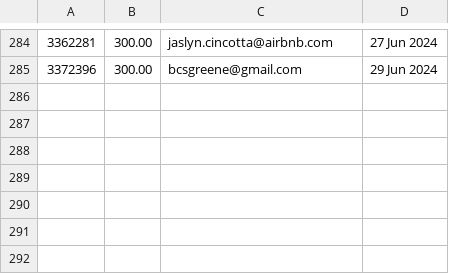
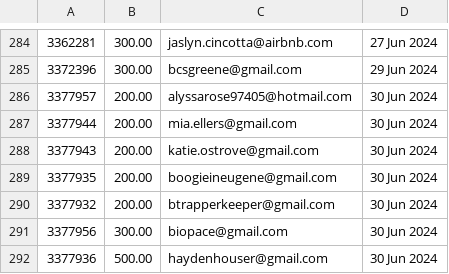
Before and after one commit to required777/TD-Testing-ffcsa_scripts, a CSV file: localline/data/order_data_PRODUCTION_fail.csv, drawn as a sheet; only a part is shown, gaps mark what is left out.

Commit message:
Update data files

```diff
--- a/localline/data/order_data_PRODUCTION_fail.csv
+++ b/localline/data/order_data_PRODUCTION_fail.csv
@@ -285 +285,8 @@
 3372396,300.00,bcsgreene@gmail.com,29 Jun 2024
+3377957,200.00,alyssarose97405@hotmail.com,30 Jun 2024
+3377944,200.00,mia.ellers@gmail.com,30 Jun 2024
+3377943,200.00,katie.ostrove@gmail.com,30 Jun 2024
+3377935,200.00,boogieineugene@gmail.com,30 Jun 2024
+3377932,200.00,btrapperkeeper@gmail.com,30 Jun 2024
+3377956,300.00,biopace@gmail.com,30 Jun 2024
+3377936,500.00,haydenhouser@gmail.com,30 Jun 2024
```
Also changed, not shown: localline/data/order_data_PRODUCTION_success.csv.
